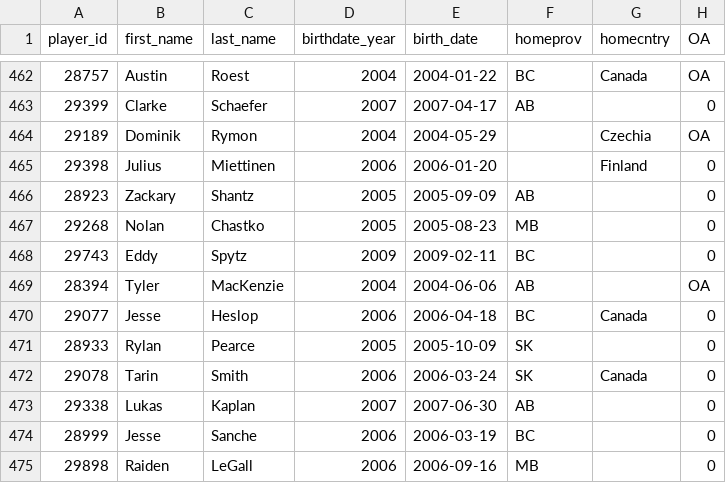
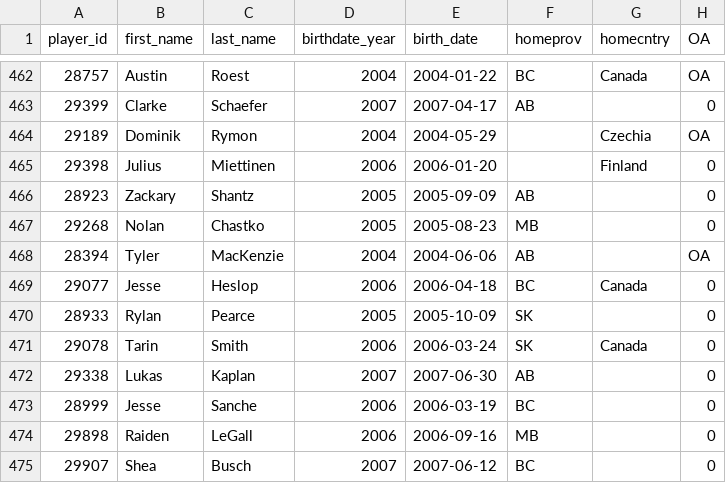
Before and after one commit to lennonay/Prospect_scraper, a CSV file: data/roster/WHL_2024_25_Regular_Season_roster.csv, drawn as a sheet; only a part is shown, gaps mark what is left out; the shorter side is filled out with more unchanged rows; the diff names each change by its address in the sheet, - before the commit and + after, or states it on an @@ line.

```diff
--- a/data/roster/WHL_2024_25_Regular_Season_roster.csv
+++ b/data/roster/WHL_2024_25_Regular_Season_roster.csv
-row 468: 29743 | Eddy | Spytz | 2009 | 2009-02-11 | BC |  | 0
```
Also changed, not shown: 2 other files.
